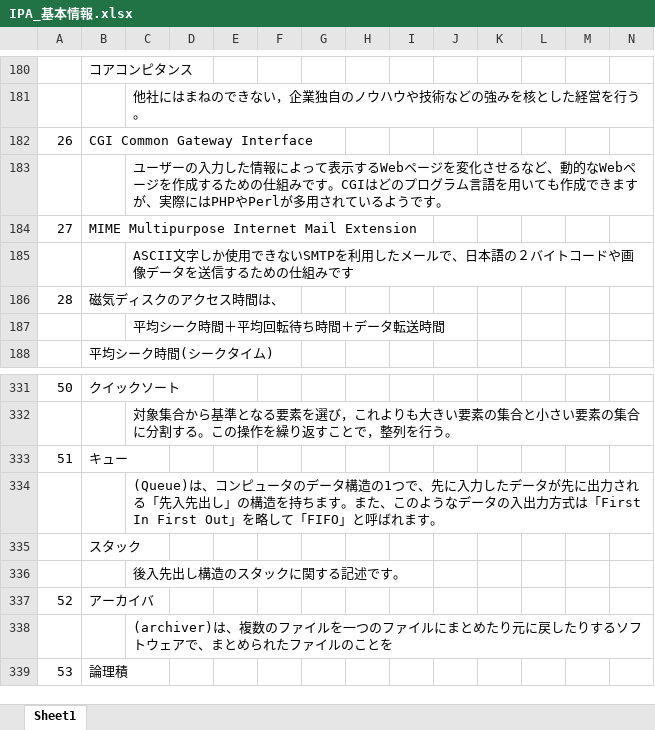
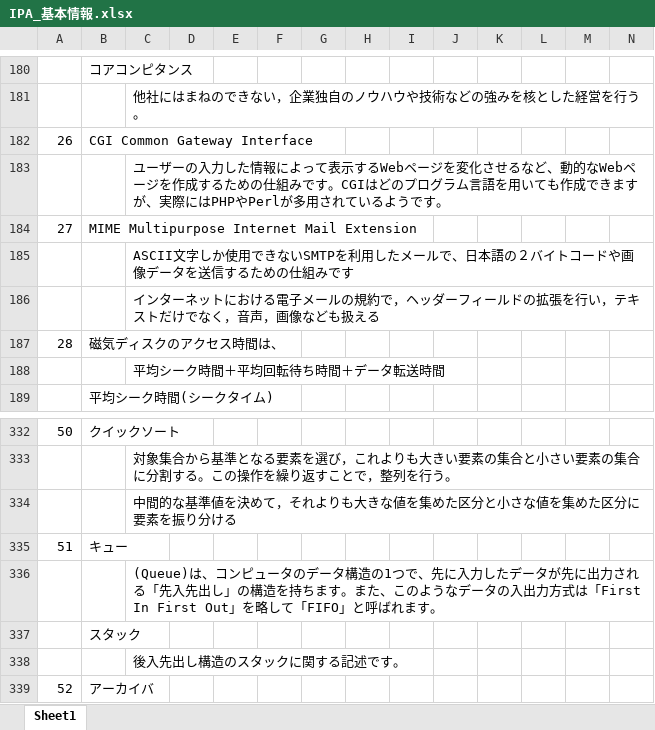
Before and after one commit to ayasekarin/LearningSite, an Excel workbook: IPA_基本情報.xlsx, sheet Sheet1, drawn as a sheet; only a part is shown, gaps mark what is left out; the shorter side is filled out with more unchanged rows; values as stored, in another font and other column widths than the file's, no borders; charts and pictures not drawn; the diff covers the shown part only; the diff names each change by its address in the sheet, - before the commit and + after, or states it on an @@ line.

```diff
--- a/IPA_基本情報.xlsx (sheet Sheet1)
+++ b/IPA_基本情報.xlsx (sheet Sheet1)
+row 186:  |  | インターネットにおける電子メールの規約で，ヘッダーフィールドの拡張を行い，テキストだけでなく，音声，画像なども扱える
+row 334:  |  | 中間的な基準値を決めて，それよりも大きな値を集めた区分と小さな値を集めた区分に要素を振り分ける
```
Also changed, not shown: 69 added rows elsewhere in this sheet, charts or pictures.
